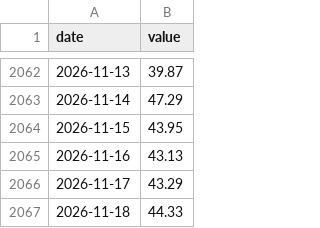
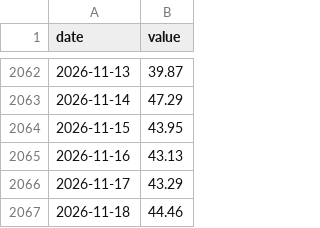
Before and after one commit to thatssoheil/crypto-macro-analysis, a CSV file: data/macro_dataset/dvol_btc.csv, drawn as a sheet; only a part is shown, gaps mark what is left out.

```diff
--- a/data/macro_dataset/dvol_btc.csv
+++ b/data/macro_dataset/dvol_btc.csv
@@ -2066,2 +2066,2 @@ date,value
 2026-11-17,43.29
-2026-11-18,44.33
+2026-11-18,44.46
```
Also changed, not shown: data/macro_dataset/dvol_eth.csv, 21 other files.
